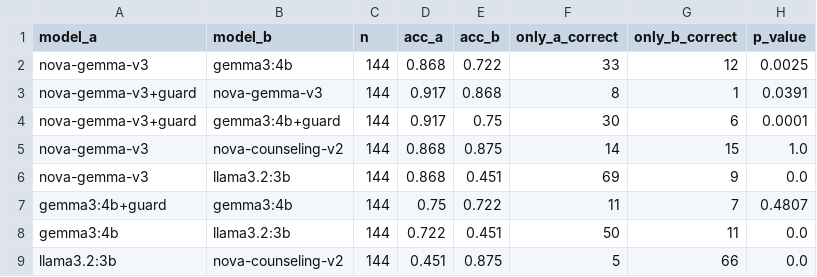
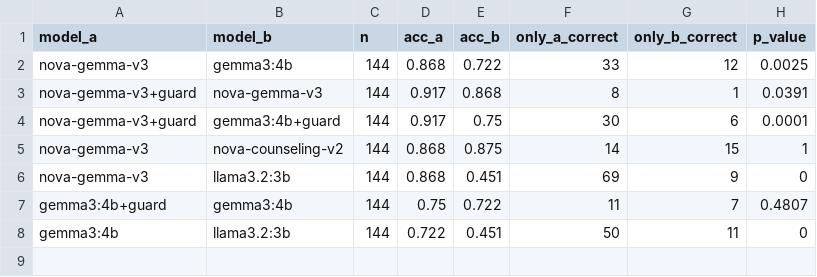
Before and after one commit to crispy254/Bilingual-llm-counseling-framework, a CSV file: backend/Experiment/run2_paired_tests.csv, drawn as a sheet.

Commit message:
Remove old experiments and unused models

```diff
--- a/backend/Experiment/run2_paired_tests.csv
+++ b/backend/Experiment/run2_paired_tests.csv
@@ -4,6 +4,5 @@ nova-gemma-v3+guard,nova-gemma-v3,144,0.917,0.868,8,1,0.0391
 nova-gemma-v3+guard,gemma3:4b+guard,144,0.917,0.75,30,6,0.0001
-nova-gemma-v3,nova-counseling-v2,144,0.868,0.875,14,15,1.0
-nova-gemma-v3,llama3.2:3b,144,0.868,0.451,69,9,0.0
+nova-gemma-v3,nova-counseling-v2,144,0.868,0.875,14,15,1
+nova-gemma-v3,llama3.2:3b,144,0.868,0.451,69,9,0
 gemma3:4b+guard,gemma3:4b,144,0.75,0.722,11,7,0.4807
-gemma3:4b,llama3.2:3b,144,0.722,0.451,50,11,0.0
-llama3.2:3b,nova-counseling-v2,144,0.451,0.875,5,66,0.0
+gemma3:4b,llama3.2:3b,144,0.722,0.451,50,11,0
```
Also changed, not shown: backend/Experiment/run2_table1_classification.csv, backend/Experiment/run2_table1_per_strategy.csv, 11 other files.
